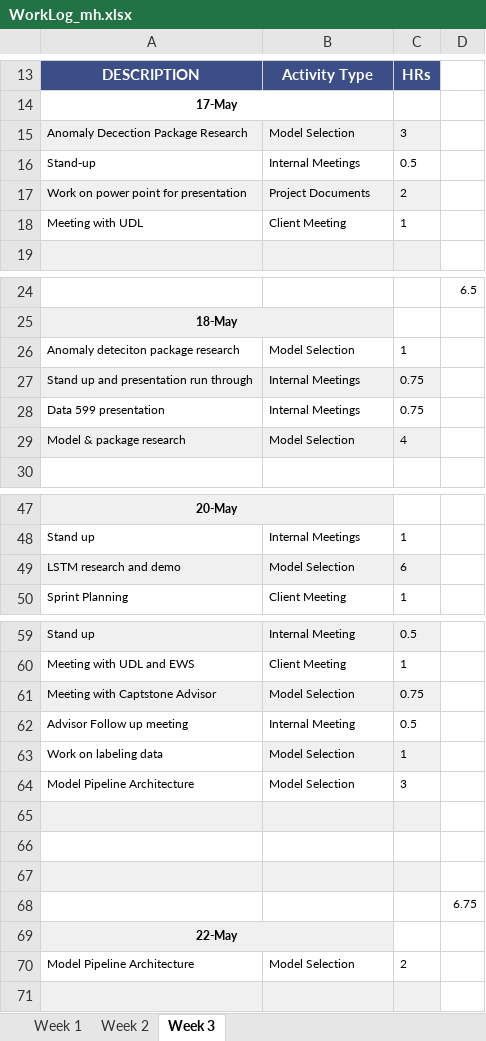
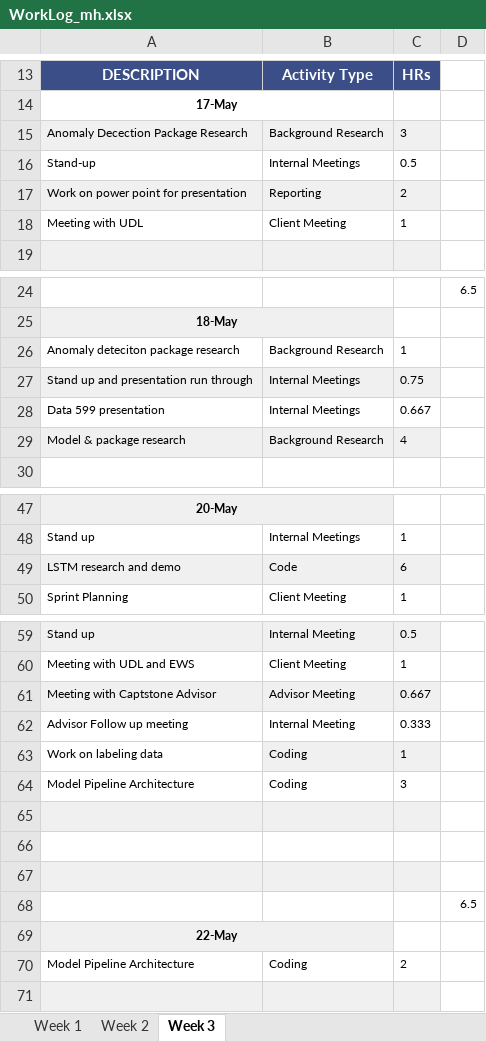
Before and after one commit to ubco-mds-2020-labs/w2020-data599-capstone-projects-ubc-udl, an Excel workbook: personal-logs/mitch-harris/WorkLog_mh.xlsx, sheet Week 3, drawn as a sheet; only a part is shown, gaps mark what is left out; values as stored, in another font and other column widths than the file's, no borders; the diff covers the shown part only; the diff names each change by its address in the sheet, - before the commit and + after, or states it on an @@ line.

Commit message:
update log

```diff
--- a/personal-logs/mitch-harris/WorkLog_mh.xlsx (sheet Week 3)
+++ b/personal-logs/mitch-harris/WorkLog_mh.xlsx (sheet Week 3)
-B15: Model Selection
+B15: Background Research
-B17: Project Documents
+B17: Reporting
-B26: Model Selection
+B26: Background Research
-C28: 0.75
+C28: 0.667
-B29: Model Selection
+B29: Background Research
-B49: Model Selection
+B49: Code
-B61: Model Selection
+B61: Advisor Meeting
-C61: 0.75
+C61: 0.667
-C62: 0.5
+C62: 0.333
-B63:B64: Model Selection
+B63:B64: Coding
-D68: 6.75
+D68: 6.5
-B70: Model Selection
+B70: Coding
```
Also changed, not shown: 4 edited cells elsewhere in this sheet, sheet Week 2, sheet Week 1.
